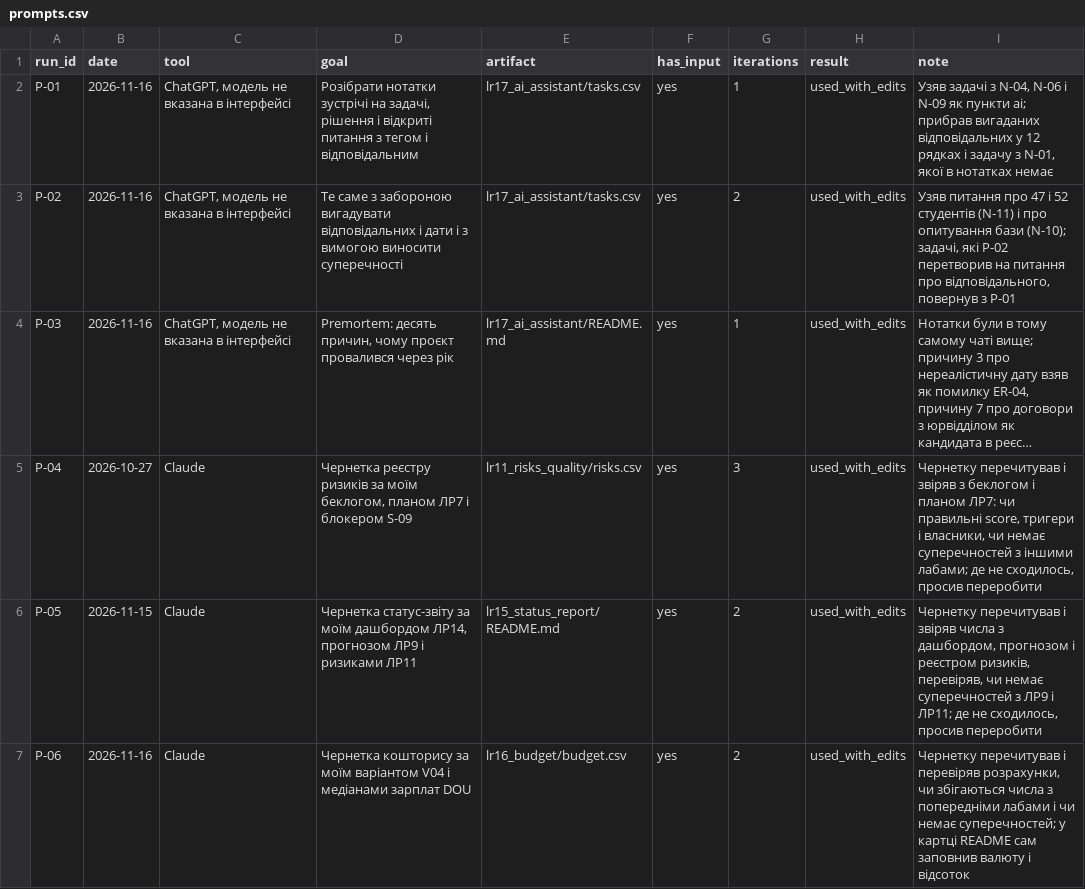
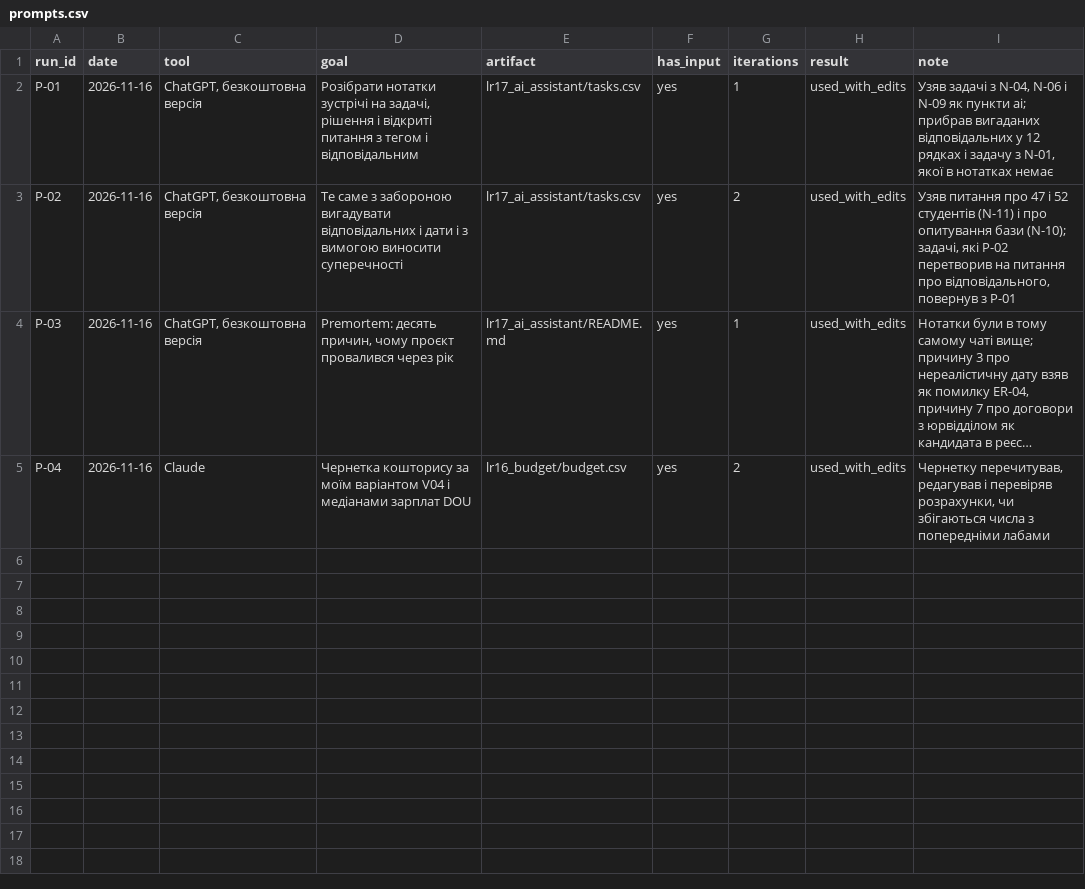
Before and after one commit to nrm-eng/pm-2026-kn42-nikitchuk, a CSV file: lr17_ai_assistant/prompts.csv, drawn as a sheet; long unchanged cells end in …; the diff names each change by its address in the sheet, - before the commit and + after, or states it on an @@ line.

Commit message:
LR17: add prompts log
Updated entries for ChatGPT and Claude with new versions and refined notes.

```diff
--- a/lr17_ai_assistant/prompts.csv
+++ b/lr17_ai_assistant/prompts.csv
-C2:C4 (tool): ChatGPT, модель не вказана в інтерфейсі
+C2:C4 (tool): ChatGPT, безкоштовна версія
-B5 (date): 2026-10-27
+B5 (date): 2026-11-16
-D5 (goal): Чернетка реєстру ризиків за моїм беклогом, планом ЛР7 і блокером S-09
+D5 (goal): Чернетка кошторису за моїм варіантом V04 і медіанами зарплат DOU
-E5 (artifact): lr11_risks_quality/risks.csv
+E5 (artifact): lr16_budget/budget.csv
-G5 (iterations): 3
+G5 (iterations): 2
-I5 (note): Чернетку перечитував і звіряв з беклогом і планом ЛР7: чи правильні score, тригери і власники, чи немає суперечностей з іншими лабами; де не сходилось, просив переробити
+I5 (note): Чернетку перечитував, редагував і перевіряв розрахунки, чи збігаються числа з попередніми лабами
-row 6: P-05 | 2026-11-15 | Claude | Чернетка статус-звіту за моїм дашбордом ЛР14, прогнозом ЛР9 і ризиками ЛР11 | lr15_status_report/README.md | yes | 2 | used_with_edits | Чернетку перечитував і звіряв числа з дашбордом, прогнозом і реєстром ризиків, перевіряв, чи немає суперечностей з ЛР9 і ЛР11; де не сходилось, просив переробити
-row 7: P-06 | 2026-11-16 | Claude | Чернетка кошторису за моїм варіантом V04 і медіанами зарплат DOU | lr16_budget/budget.csv | yes | 2 | used_with_edits | Чернетку перечитував і перевіряв розрахунки, чи збігаються числа з попередніми лабами і чи немає суперечностей; у картці README сам заповнив валюту і відсоток
```
